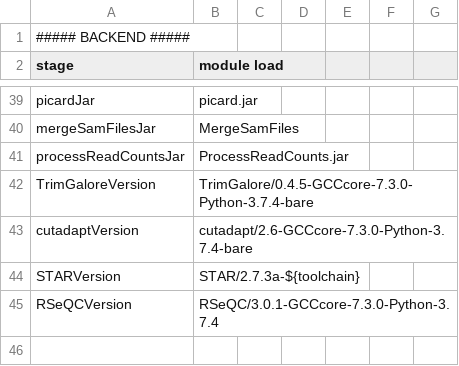
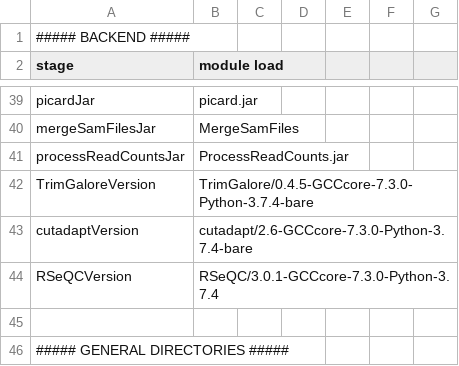
Before and after one commit to molgenis/NGS_RNA, a CSV file: parameters.csv, drawn as a sheet; only a part is shown, gaps mark what is left out; the shorter side is filled out with more unchanged rows; the diff names each change by its address in the sheet, - before the commit and + after, or states it on an @@ line.

Commit message:
remove dubble parameter

```diff
--- a/parameters.csv
+++ b/parameters.csv
-row 44: STARVersion | STAR/2.7.3a-${toolchain}
```
